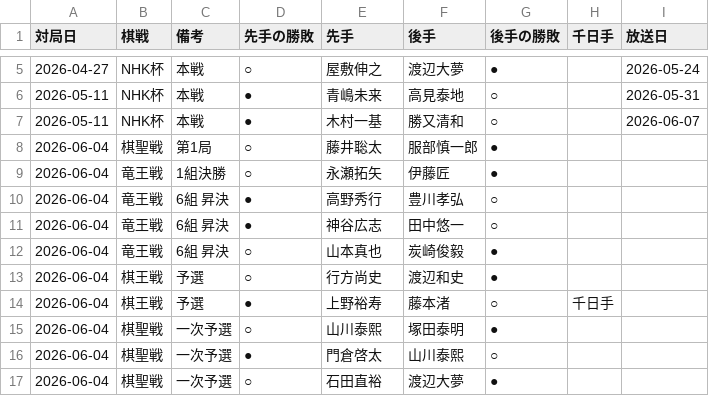
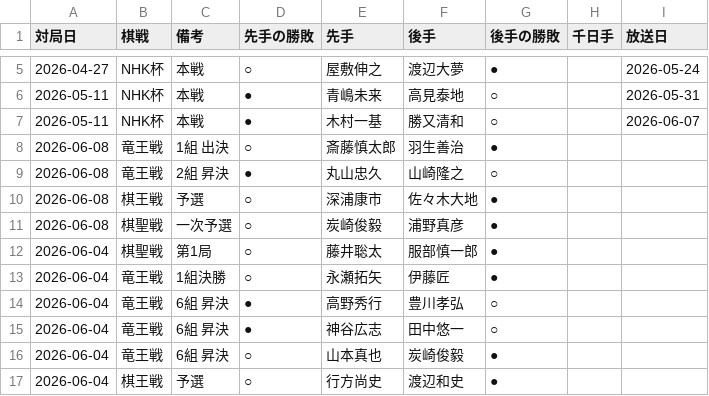
Before and after one commit to ulti-shogi/mate-shogi, a CSV file: result_2026.csv, drawn as a sheet; only a part is shown, gaps mark what is left out; the shorter side is filled out with more unchanged rows.

Commit message:
Add files via upload

```diff
--- a/result_2026.csv
+++ b/result_2026.csv
@@ -7,2 +7,6 @@
 2026-05-11,NHK杯,本戦,●,木村一基,勝又清和,○,,2026-06-07
+2026-06-08,竜王戦,1組 出決,○,斎藤慎太郎,羽生善治,●,,
+2026-06-08,竜王戦,2組 昇決,●,丸山忠久,山崎隆之,○,,
+2026-06-08,棋王戦,予選,○,深浦康市,佐々木大地,●,,
+2026-06-08,棋聖戦,一次予選,○,炭崎俊毅,浦野真彦,●,,
 2026-06-04,棋聖戦,第1局,○,藤井聡太,服部慎一郎,●,,
```
